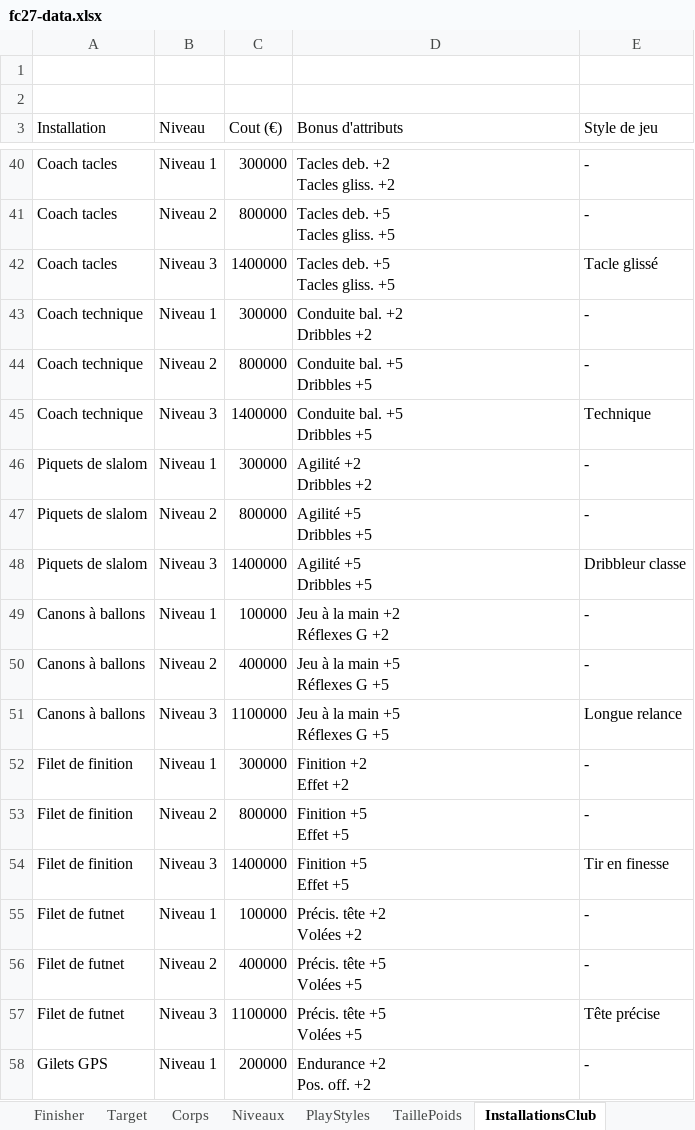
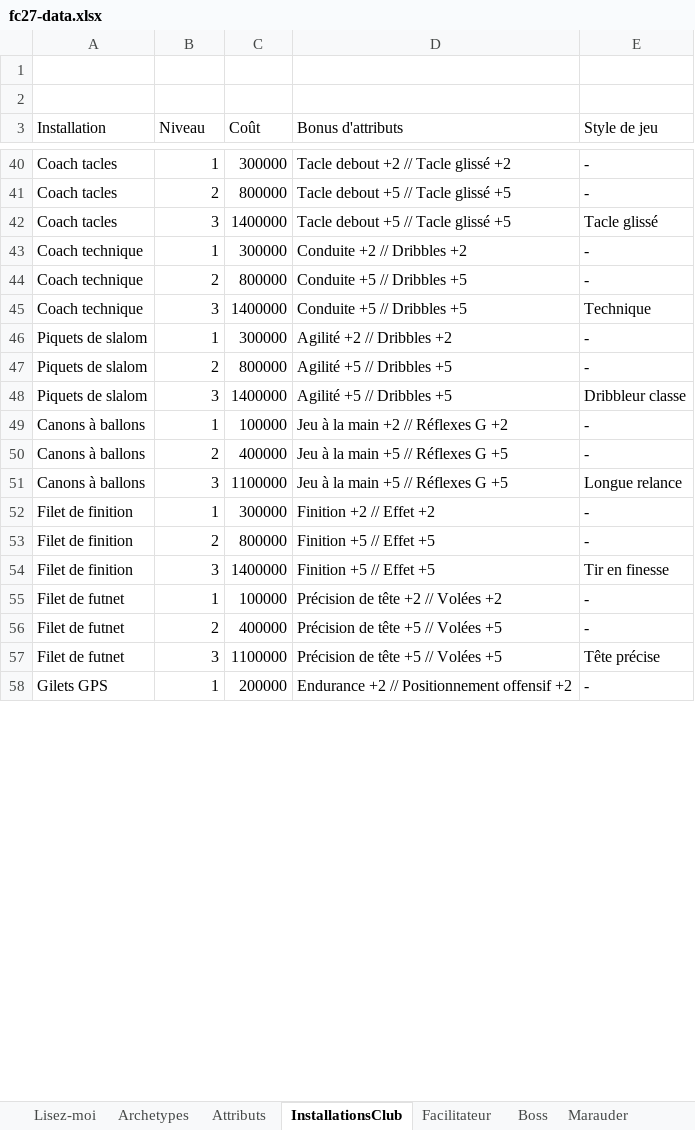
Before and after one commit to Akunesquik/builderproclubs, an Excel workbook: data/fc27-data.xlsx, sheet InstallationsClub, drawn as a sheet; only a part is shown, gaps mark what is left out; values as stored, in another font and other column widths than the file's, no cell formats; ↵ is a line break in a cell; the diff covers the shown part only; the diff names each change by its address in the sheet, - before the commit and + after, or states it on an @@ line.

Commit message:
fix installations et prix

```diff
--- a/data/fc27-data.xlsx (sheet InstallationsClub)
+++ b/data/fc27-data.xlsx (sheet InstallationsClub)
-C3: Cout (€)
+C3: Coût
-B40 (Niveau): Niveau 1
+B40 (Niveau): 1
-D40 (Bonus d'attributs): Tacles deb. +2 ↵ Tacles gliss. +2
+D40 (Bonus d'attributs): Tacle debout +2 // Tacle glissé +2
-B41 (Niveau): Niveau 2
+B41 (Niveau): 2
-D41:D42 (Bonus d'attributs): Tacles deb. +5 ↵ Tacles gliss. +5
+D41:D42 (Bonus d'attributs): Tacle debout +5 // Tacle glissé +5
-B42 (Niveau): Niveau 3
+B42 (Niveau): 3
-B43 (Niveau): Niveau 1
+B43 (Niveau): 1
-D43 (Bonus d'attributs): Conduite bal. +2 ↵ Dribbles +2
+D43 (Bonus d'attributs): Conduite +2 // Dribbles +2
-B44 (Niveau): Niveau 2
+B44 (Niveau): 2
-D44:D45 (Bonus d'attributs): Conduite bal. +5 ↵ Dribbles +5
+D44:D45 (Bonus d'attributs): Conduite +5 // Dribbles +5
-B45 (Niveau): Niveau 3
+B45 (Niveau): 3
-B46 (Niveau): Niveau 1
+B46 (Niveau): 1
-D46 (Bonus d'attributs): Agilité +2 ↵ Dribbles +2
+D46 (Bonus d'attributs): Agilité +2 // Dribbles +2
-B47 (Niveau): Niveau 2
+B47 (Niveau): 2
-D47:D48 (Bonus d'attributs): Agilité +5 ↵ Dribbles +5
+D47:D48 (Bonus d'attributs): Agilité +5 // Dribbles +5
-B48 (Niveau): Niveau 3
+B48 (Niveau): 3
-B49 (Niveau): Niveau 1
+B49 (Niveau): 1
-D49 (Bonus d'attributs): Jeu à la main +2 ↵ Réflexes G +2
+D49 (Bonus d'attributs): Jeu à la main +2 // Réflexes G +2
-B50 (Niveau): Niveau 2
+B50 (Niveau): 2
-D50:D51 (Bonus d'attributs): Jeu à la main +5 ↵ Réflexes G +5
+D50:D51 (Bonus d'attributs): Jeu à la main +5 // Réflexes G +5
-B51 (Niveau): Niveau 3
+B51 (Niveau): 3
-B52 (Niveau): Niveau 1
+B52 (Niveau): 1
-D52 (Bonus d'attributs): Finition +2 ↵ Effet +2
+D52 (Bonus d'attributs): Finition +2 // Effet +2
-B53 (Niveau): Niveau 2
+B53 (Niveau): 2
-D53:D54 (Bonus d'attributs): Finition +5 ↵ Effet +5
+D53:D54 (Bonus d'attributs): Finition +5 // Effet +5
-B54 (Niveau): Niveau 3
+B54 (Niveau): 3
-B55 (Niveau): Niveau 1
+B55 (Niveau): 1
-D55 (Bonus d'attributs): Précis. tête +2 ↵ Volées +2
+D55 (Bonus d'attributs): Précision de tête +2 // Volées +2
-B56 (Niveau): Niveau 2
+B56 (Niveau): 2
-D56:D57 (Bonus d'attributs): Précis. tête +5 ↵ Volées +5
+D56:D57 (Bonus d'attributs): Précision de tête +5 // Volées +5
-B57 (Niveau): Niveau 3
+B57 (Niveau): 3
-B58 (Niveau): Niveau 1
+B58 (Niveau): 1
-D58 (Bonus d'attributs): Endurance +2 ↵ Pos. off. +2
+D58 (Bonus d'attributs): Endurance +2 // Positionnement offensif +2
```
Also changed, not shown: 166 edited cells elsewhere in this sheet, other sheet tabs, cell formats, 4 other files.
